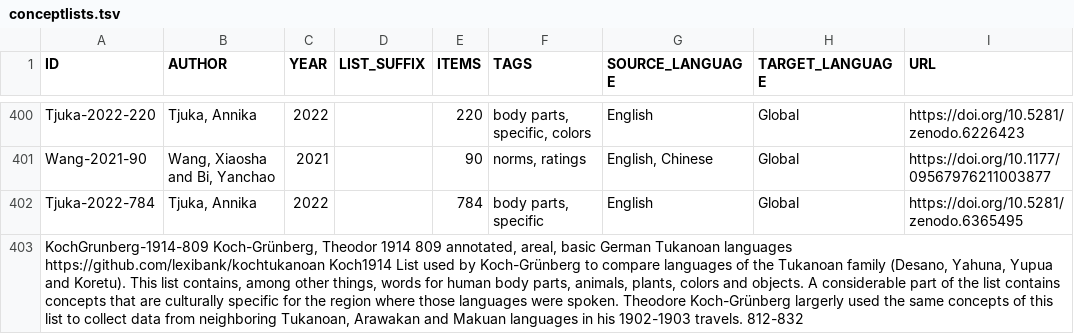
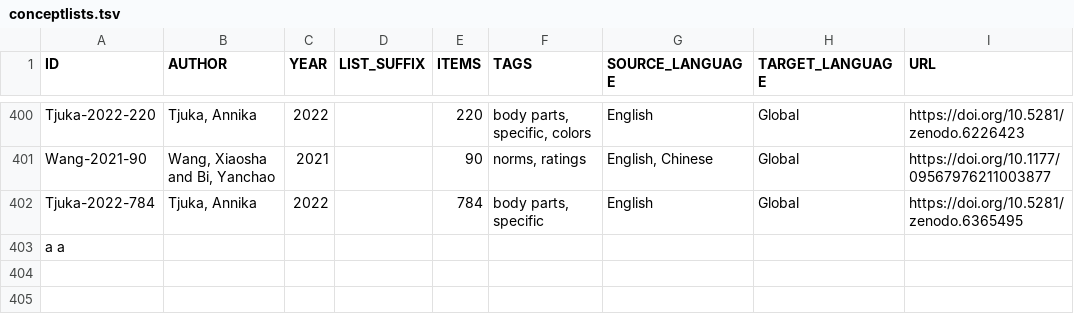
Before and after one commit to concepticon/concepticon-data, a TSV file: concepticondata/conceptlists.tsv, drawn as a sheet; only a part is shown, gaps mark what is left out; the diff names each change by its address in the sheet, - before the commit and + after, or states it on an @@ line.

Commit message:
Update conceptlists.tsv

```diff
--- a/concepticondata/conceptlists.tsv
+++ b/concepticondata/conceptlists.tsv
-A403 (ID): KochGrunberg-1914-809 Koch-Grünberg, Theodor 1914 809 annotated, areal, basic German Tukanoan languages https://github.com/lexibank/kochtukanoan Koch1914 List used by Koch-Grünberg to compare languages of the Tukanoan family (Desano, Yahuna, Yupua and Koretu). This list contains, among other things, words for human body parts, animals, plants, colors and objects. A considerable part of the list contains concepts that are culturally specific for the region where those languages were spoken. Theodore Koch-Grünberg largerly used the same concepts of this list to collect data from neighboring Tukanoan, Arawakan and Makuan languages in his 1902-1903 travels. 812-832
+A403 (ID): a a
```
